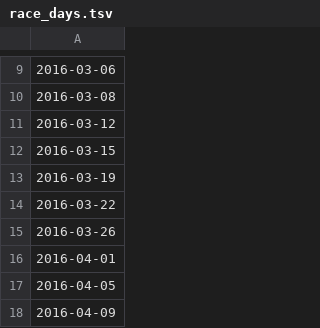
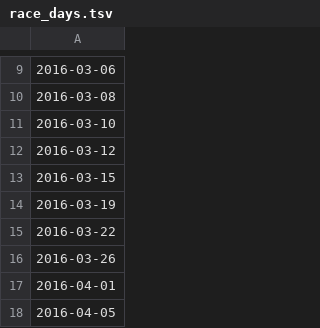
Before and after one commit to BeastNeedsMoreTorque/primaries-2016, a TSV file: app/static/race_days.tsv, drawn as a sheet; only a part is shown, gaps mark what is left out; the shorter side is filled out with more unchanged rows; the diff names each change by its address in the sheet, - before the commit and + after, or states it on an @@ line.

Commit message:
update static data

```diff
--- a/app/static/race_days.tsv
+++ b/app/static/race_days.tsv
+row 11: 2016-03-10
```
Also changed, not shown: app/static/races.tsv.
